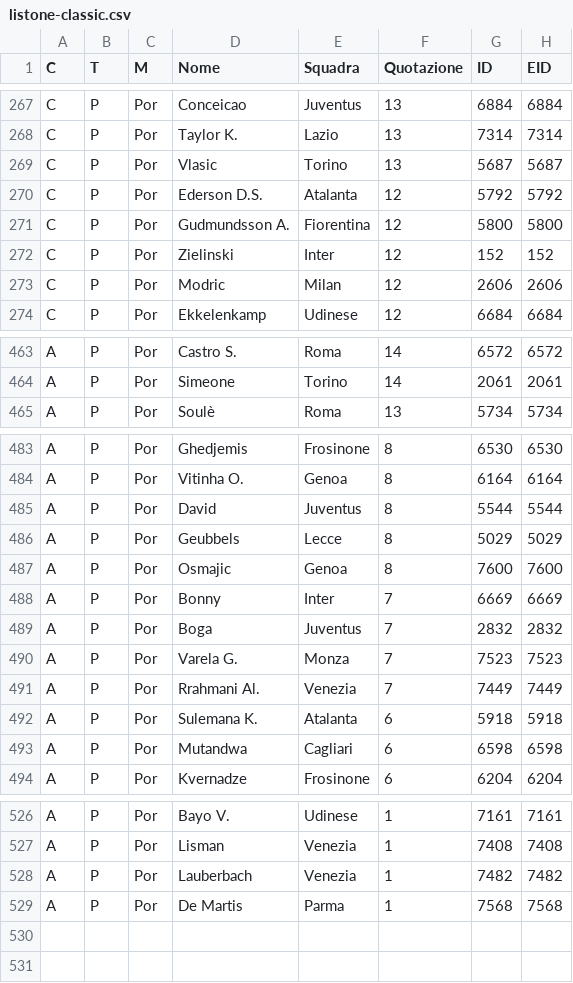
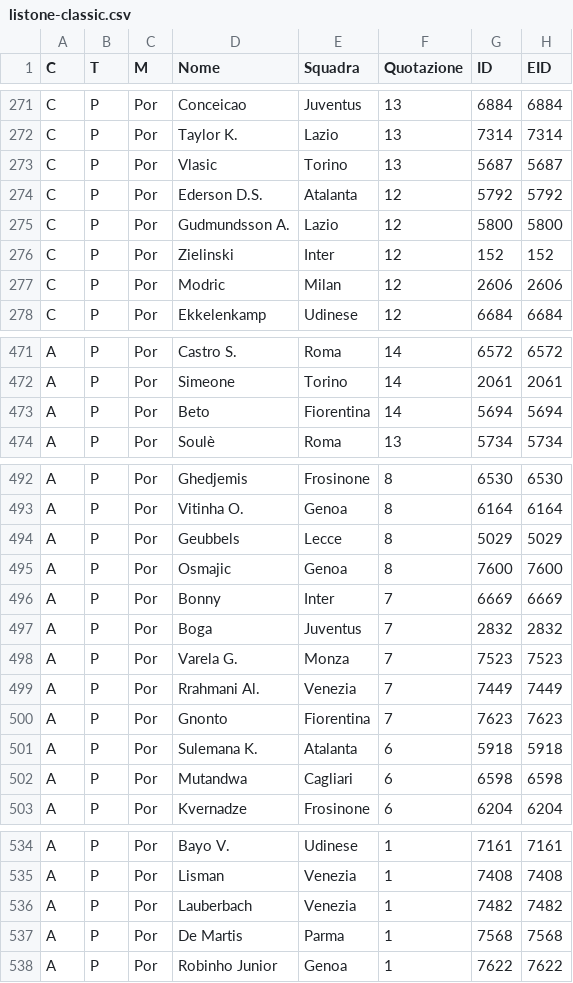
Before and after one commit to martincamacho/fanta-asta, a CSV file: data/listone-classic.csv, drawn as a sheet; only a part is shown, gaps mark what is left out; the diff covers the shown part only.

```diff
--- a/data/listone-classic.csv
+++ b/data/listone-classic.csv
@@ -270,3 +274,3 @@ C,P,Por,Vlasic,Torino,13,5687,5687
 C,P,Por,Ederson D.S.,Atalanta,12,5792,5792
-C,P,Por,Gudmundsson A.,Fiorentina,12,5800,5800
+C,P,Por,Gudmundsson A.,Lazio,12,5800,5800
 C,P,Por,Zielinski,Inter,12,152,152
@@ -464,2 +472,3 @@ A,P,Por,Castro S.,Roma,14,6572,6572
 A,P,Por,Simeone,Torino,14,2061,2061
+A,P,Por,Beto,Fiorentina,14,5694,5694
 A,P,Por,Soulè,Roma,13,5734,5734
@@ -484,3 +493,2 @@ A,P,Por,Ghedjemis,Frosinone,8,6530,6530
 A,P,Por,Vitinha O.,Genoa,8,6164,6164
-A,P,Por,David,Juventus,8,5544,5544
 A,P,Por,Geubbels,Lecce,8,5029,5029
@@ -491,2 +499,3 @@ A,P,Por,Varela G.,Monza,7,7523,7523
 A,P,Por,Rrahmani Al.,Venezia,7,7449,7449
+A,P,Por,Gnonto,Fiorentina,7,7623,7623
 A,P,Por,Sulemana K.,Atalanta,6,5918,5918
@@ -529 +537,2 @@ A,P,Por,Lauberbach,Venezia,1,7482,7482
 A,P,Por,De Martis,Parma,1,7568,7568
+A,P,Por,Robinho Junior,Genoa,1,7622,7622
```
Also changed, not shown: 9 added rows, 2 removed rows and 8 edited cells elsewhere in this file, 14 other files.
